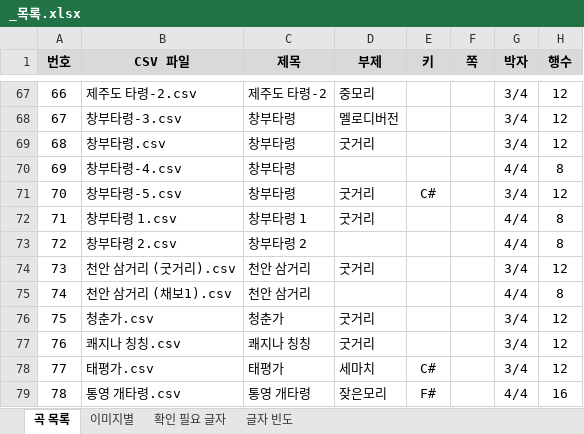
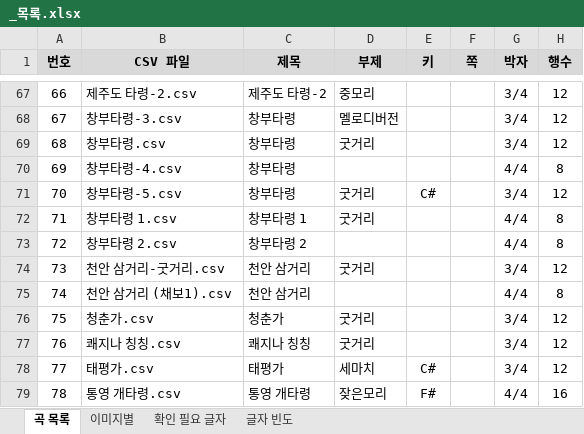
Before and after one commit to lks87454255/jeongganview-asset, an Excel workbook: sheets/민요/검수/_목록.xlsx, sheet 곡 목록, drawn as a sheet; only a part is shown, gaps mark what is left out; values as stored, in another font and other column widths than the file's, no borders; charts and pictures not drawn; the diff names each change by its address in the sheet, - before the commit and + after, or states it on an @@ line.

Commit message:
fix(sheets): 민요 천안 삼거리 (굿거리) → 천안 삼거리-굿거리 이름 변경 + 검수 반영

```diff
--- a/sheets/민요/검수/_목록.xlsx (sheet 곡 목록)
+++ b/sheets/민요/검수/_목록.xlsx (sheet 곡 목록)
-B74 (CSV 파일): 천안 삼거리 (굿거리).csv
+B74 (CSV 파일): 천안 삼거리-굿거리.csv
```
Also changed, not shown: sheet 이미지별, 5 other files.
